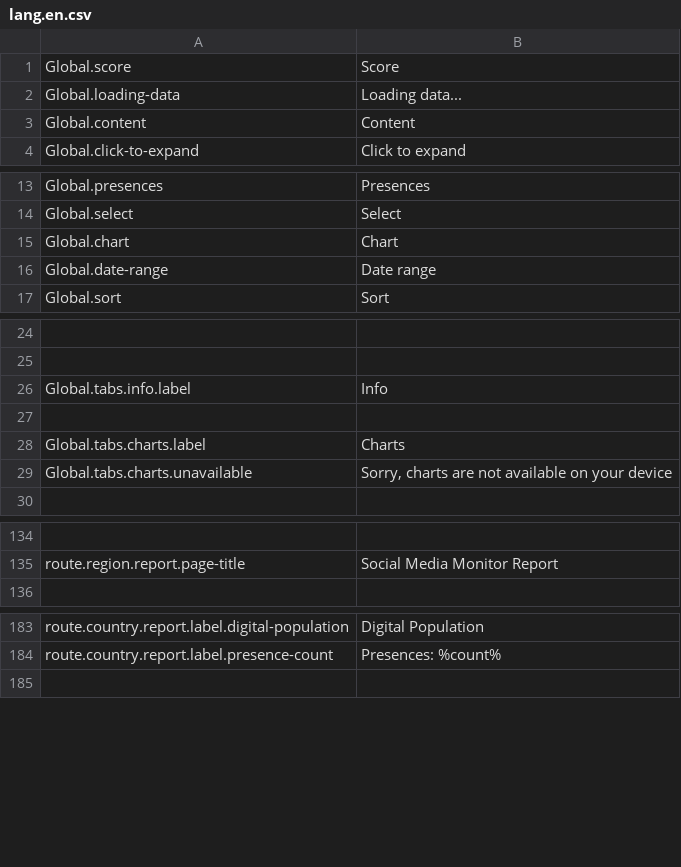
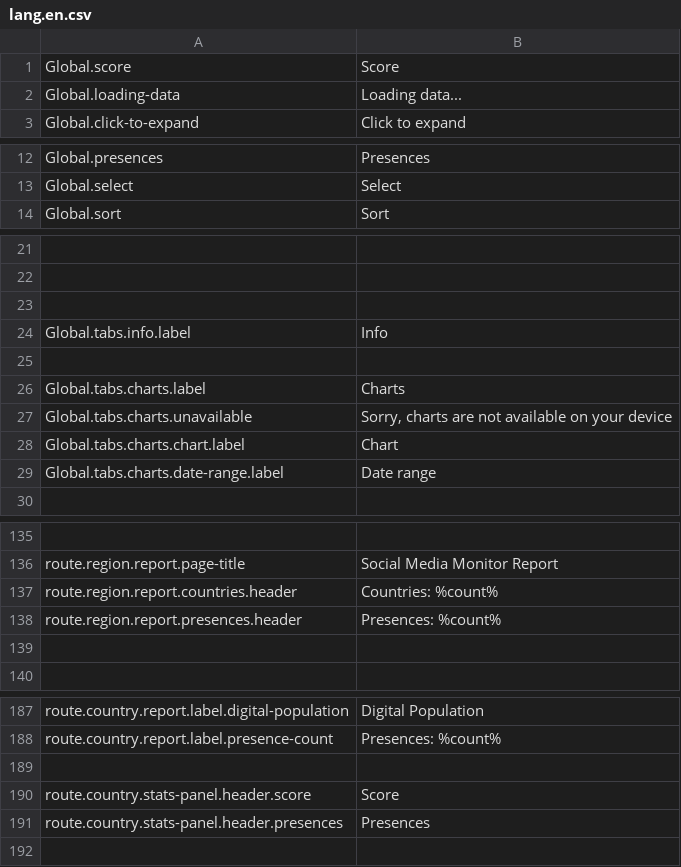
Before and after one commit to outlandishideas/social-monitor, a CSV file: languages/lang.en.csv, drawn as a sheet; only a part is shown, gaps mark what is left out; the diff covers the shown part only.

Commit message:
Using more specific translation keys

```diff
--- a/languages/lang.en.csv
+++ b/languages/lang.en.csv
@@ -2,3 +2,2 @@
 "Global.loading-data";"Loading data..."
-"Global.content";"Content"
 "Global.click-to-expand";"Click to expand"
@@ -14,4 +13,2 @@
 "Global.select";"Select"
-"Global.chart";"Chart"
-"Global.date-range";"Date range"
 "Global.sort";"Sort"
@@ -25,2 +22,3 @@
 
+
 "Global.tabs.info.label";"Info"
@@ -29,2 +27,4 @@
 "Global.tabs.charts.unavailable";"Sorry, charts are not available on your device"
+"Global.tabs.charts.chart.label";"Chart"
+"Global.tabs.charts.date-range.label";"Date range"
 
@@ -135,2 +136,5 @@
 "route.region.report.page-title";"Social Media Monitor Report"
+"route.region.report.countries.header";"Countries: %count%"
+"route.region.report.presences.header";"Presences: %count%"
+
 
@@ -184,2 +188,5 @@
 "route.country.report.label.presence-count";"Presences: %count%"
+
+"route.country.stats-panel.header.score";"Score"
+"route.country.stats-panel.header.presences";"Presences"
 
```
Also changed, not shown: 6 added rows elsewhere in this file, 8 other files.
